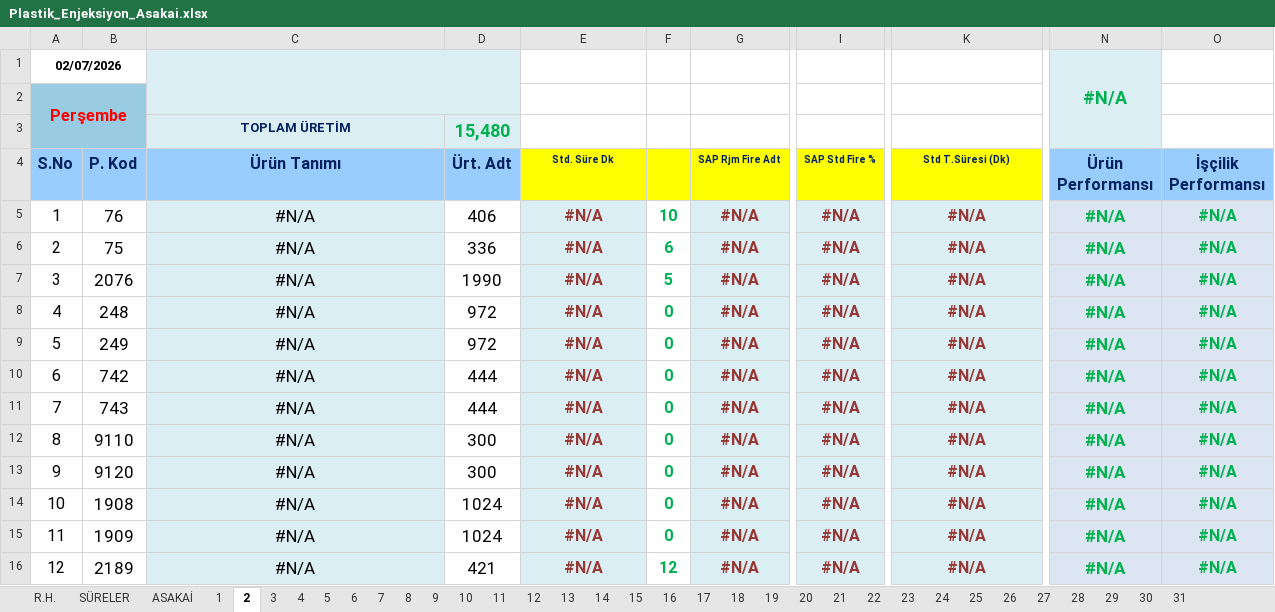
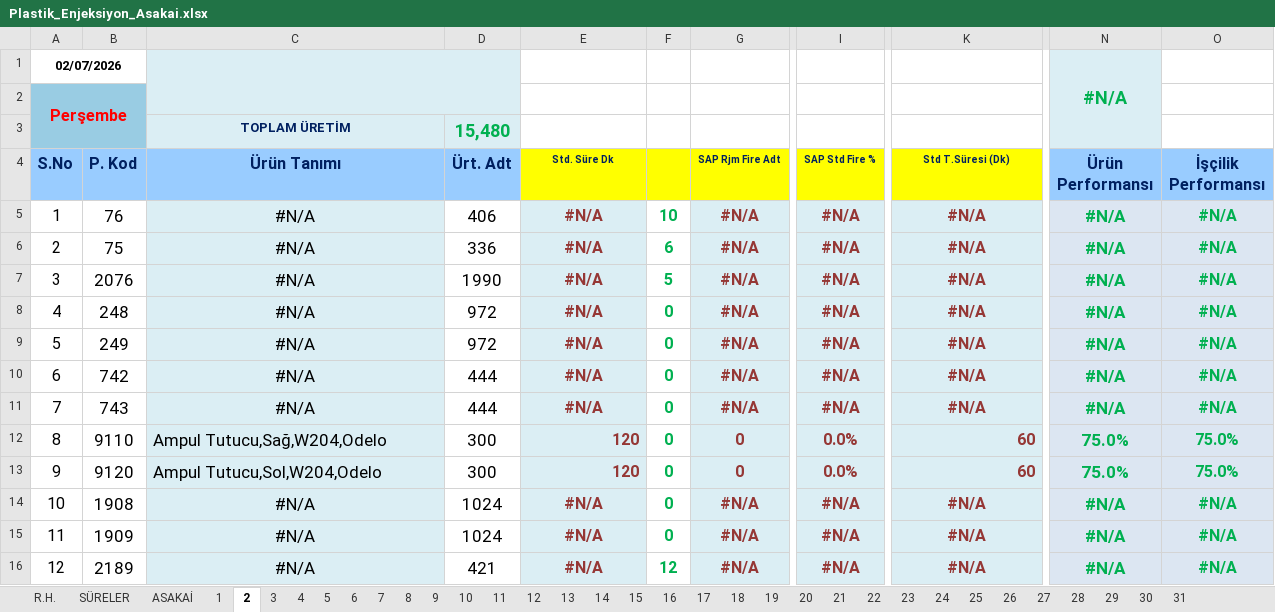
Before and after one commit to ercancomen/ercancomen, an Excel workbook: Plastik_Enjeksiyon_Asakai.xlsx, sheet 2, drawn as a sheet; only a part is shown, gaps mark what is left out; values as stored, in another font and other column widths than the file's, no borders; charts and pictures and conditional formats not drawn; the diff names each change by its address in the sheet, - before the commit and + after, or states it on an @@ line.

```diff
--- a/Plastik_Enjeksiyon_Asakai.xlsx (sheet 2)
+++ b/Plastik_Enjeksiyon_Asakai.xlsx (sheet 2)
-C12 (Ürün Tanımı): #N/A
+C12 (Ürün Tanımı): Ampul Tutucu,Sağ,W204,Odelo
-C12:C13 alignment: center
+C12:C13 alignment: left
-E12:E13 (Std. Süre Dk): #N/A
+E12:E13 (Std. Süre Dk): 120
-E12:E13 alignment: center
+E12:E13 alignment: right
-G12:G13 (SAP Rjm Fire Adt): #N/A
+G12:G13 (SAP Rjm Fire Adt): 0
-I12:I13 (SAP Std Fire %): #N/A
+I12:I13 (SAP Std Fire %): 0.0%
-K12:K13 (Std T.Süresi (Dk)): #N/A
+K12:K13 (Std T.Süresi (Dk)): 60
-K12:K13 alignment: center
+K12:K13 alignment: right
-N12:N13 (Ürün Performansı): #N/A
+N12:N13 (Ürün Performansı): 75.0%
-O12:O13 (İşçilik Performansı): #N/A
+O12:O13 (İşçilik Performansı): 75.0%
-C13 (Ürün Tanımı): #N/A
+C13 (Ürün Tanımı): Ampul Tutucu,Sol,W204,Odelo
```
Also changed, not shown: sheet SÜRELER, sheet R.H., sheet 17, sheet 1, sheet ASAKAİ, sheet 21, 11 more sheets, formulas that keep their value, hidden cells.
